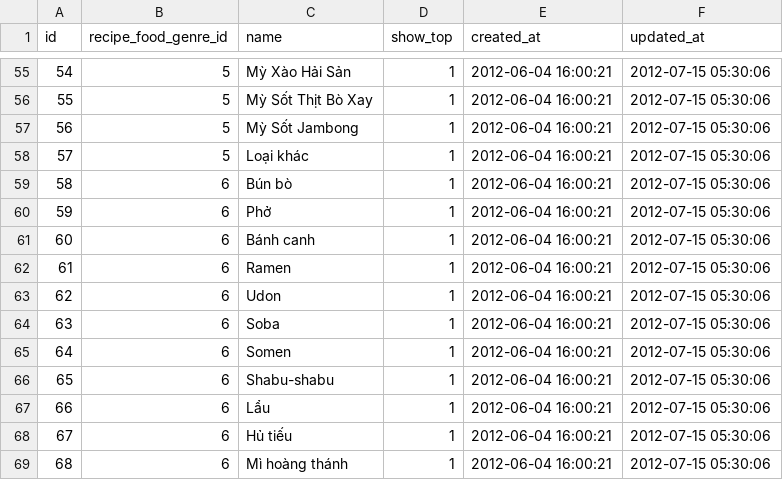
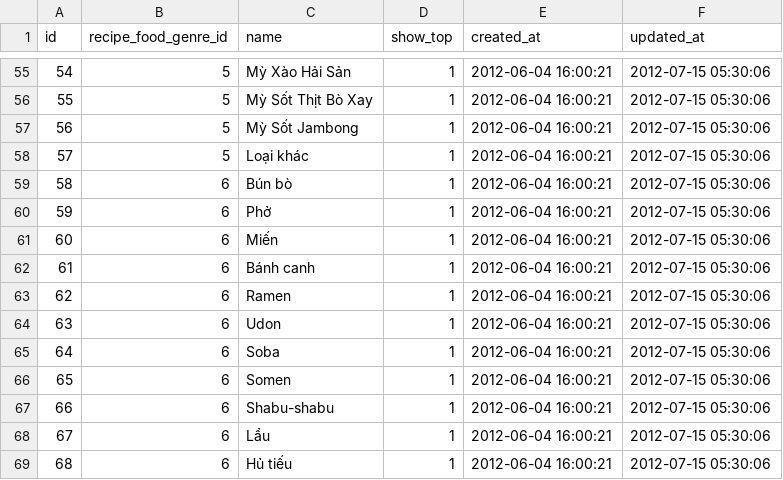
Before and after one commit to baban/ras_vn, a CSV file: db/seeds/recipe_foods.csv, drawn as a sheet; only a part is shown, gaps mark what is left out; the shorter side is filled out with more unchanged rows; addresses are those after the commit; the diff names each change by its address in the sheet, - before the commit and + after, or states it on an @@ line.

Commit message:
小カテゴリ追加

```diff
--- a/db/seeds/recipe_foods.csv
+++ b/db/seeds/recipe_foods.csv
+row 61: 60 | 6 | Miến | 1 | 2012-06-04 16:00:21 | 2012-07-15 05:30:06
@@ column A (id) renumbered from row 62 down @@
```
